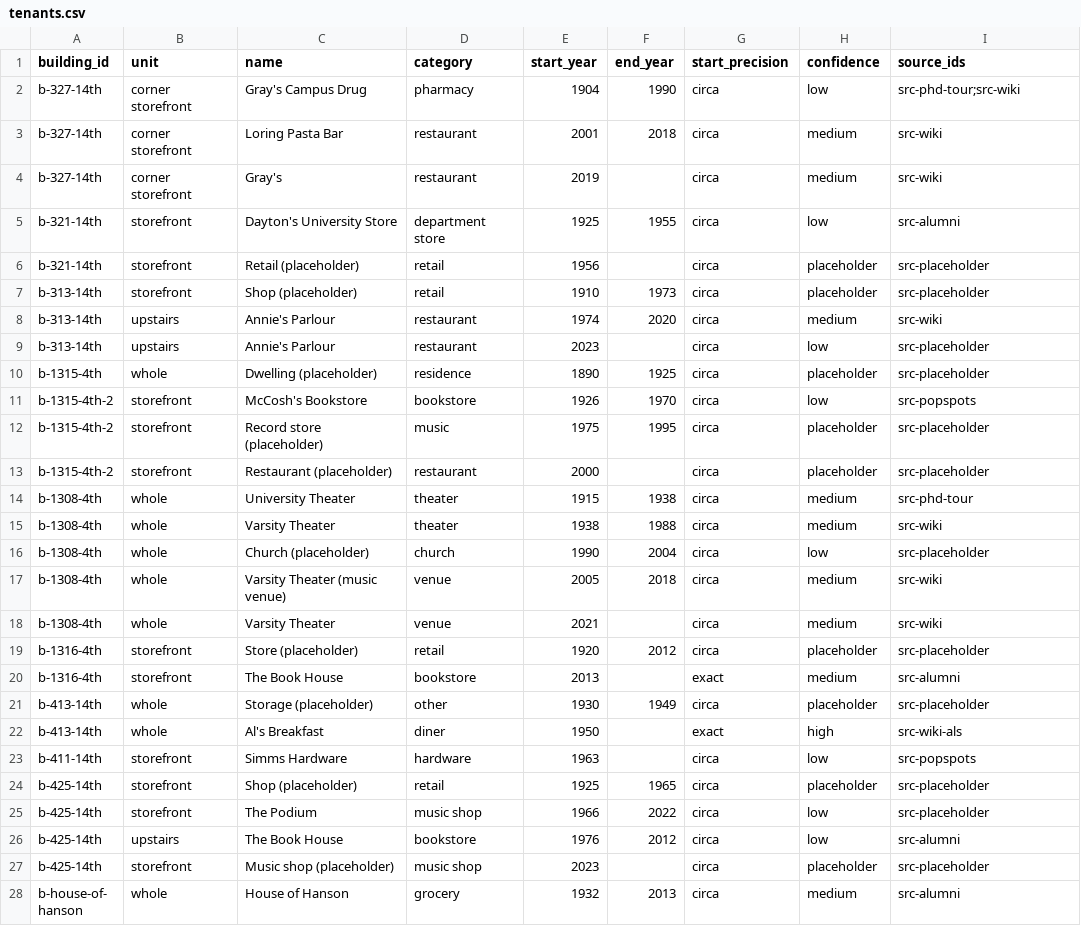
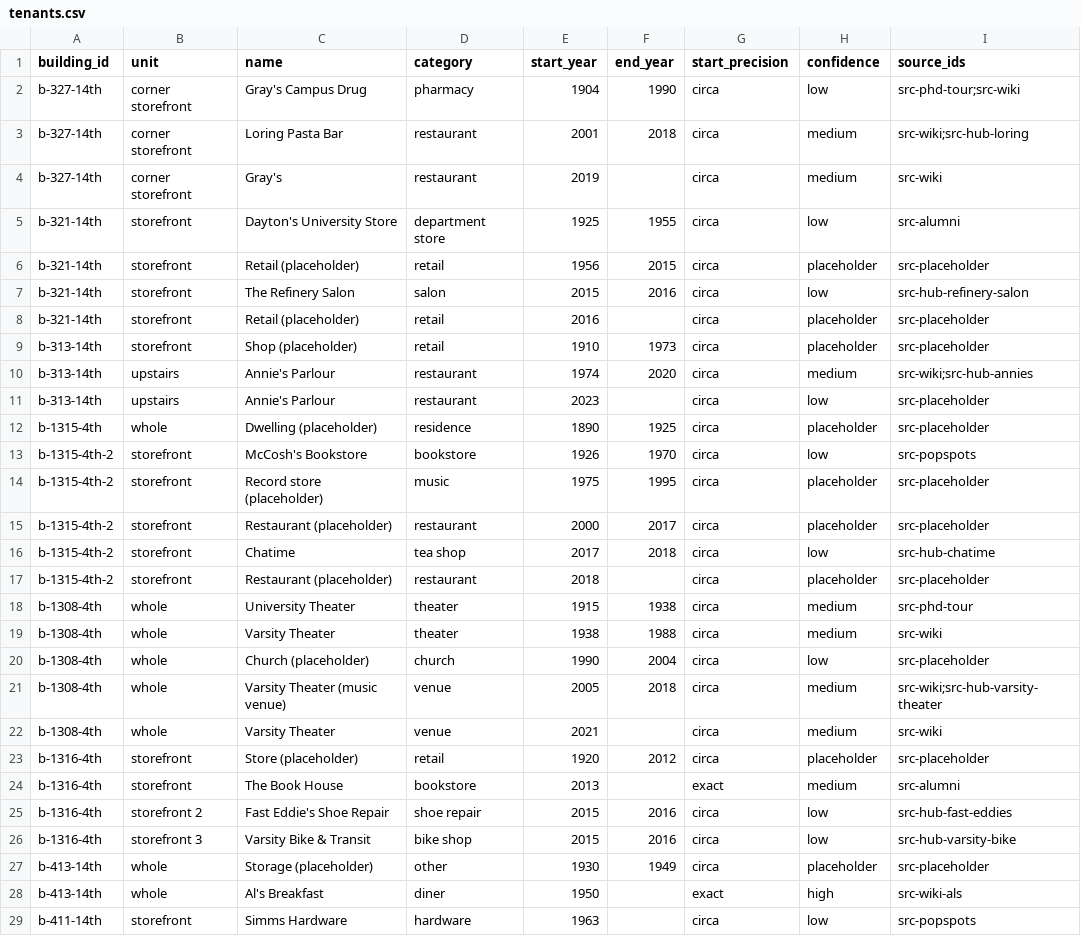
Before and after one commit to jsherman999/dinkytown-, a CSV file: data/tenants.csv, drawn as a sheet; only a part is shown; the shorter side is filled out with more unchanged rows; the diff covers the shown part only.

```diff
--- a/data/tenants.csv
+++ b/data/tenants.csv
@@ -2,8 +2,10 @@ building_id,unit,name,category,start_year,end_year,start_precision,confidence,so
 b-327-14th,corner storefront,Gray's Campus Drug,pharmacy,1904,1990,circa,low,src-phd-tour;src-wiki
-b-327-14th,corner storefront,Loring Pasta Bar,restaurant,2001,2018,circa,medium,src-wiki
+b-327-14th,corner storefront,Loring Pasta Bar,restaurant,2001,2018,circa,medium,src-wiki;src-hub-loring
 b-327-14th,corner storefront,Gray's,restaurant,2019,,circa,medium,src-wiki
 b-321-14th,storefront,Dayton's University Store,department store,1925,1955,circa,low,src-alumni
-b-321-14th,storefront,Retail (placeholder),retail,1956,,circa,placeholder,src-placeholder
+b-321-14th,storefront,Retail (placeholder),retail,1956,2015,circa,placeholder,src-placeholder
+b-321-14th,storefront,The Refinery Salon,salon,2015,2016,circa,low,src-hub-refinery-salon
+b-321-14th,storefront,Retail (placeholder),retail,2016,,circa,placeholder,src-placeholder
 b-313-14th,storefront,Shop (placeholder),retail,1910,1973,circa,placeholder,src-placeholder
-b-313-14th,upstairs,Annie's Parlour,restaurant,1974,2020,circa,medium,src-wiki
+b-313-14th,upstairs,Annie's Parlour,restaurant,1974,2020,circa,medium,src-wiki;src-hub-annies
 b-313-14th,upstairs,Annie's Parlour,restaurant,2023,,circa,low,src-placeholder
@@ -12,3 +14,5 @@ b-1315-4th-2,storefront,McCosh's Bookstore,bookstore,1926,1970,circa,low,src-pop
 b-1315-4th-2,storefront,Record store (placeholder),music,1975,1995,circa,placeholder,src-placeholder
-b-1315-4th-2,storefront,Restaurant (placeholder),restaurant,2000,,circa,placeholder,src-placeholder
+b-1315-4th-2,storefront,Restaurant (placeholder),restaurant,2000,2017,circa,placeholder,src-placeholder
+b-1315-4th-2,storefront,Chatime,tea shop,2017,2018,circa,low,src-hub-chatime
+b-1315-4th-2,storefront,Restaurant (placeholder),restaurant,2018,,circa,placeholder,src-placeholder
 b-1308-4th,whole,University Theater,theater,1915,1938,circa,medium,src-phd-tour
@@ -16,3 +20,3 @@ b-1308-4th,whole,Varsity Theater,theater,1938,1988,circa,medium,src-wiki
 b-1308-4th,whole,Church (placeholder),church,1990,2004,circa,low,src-placeholder
-b-1308-4th,whole,Varsity Theater (music venue),venue,2005,2018,circa,medium,src-wiki
+b-1308-4th,whole,Varsity Theater (music venue),venue,2005,2018,circa,medium,src-wiki;src-hub-varsity-theater
 b-1308-4th,whole,Varsity Theater,venue,2021,,circa,medium,src-wiki
@@ -20,2 +24,4 @@ b-1316-4th,storefront,Store (placeholder),retail,1920,2012,circa,placeholder,src
 b-1316-4th,storefront,The Book House,bookstore,2013,,exact,medium,src-alumni
+b-1316-4th,storefront 2,Fast Eddie's Shoe Repair,shoe repair,2015,2016,circa,low,src-hub-fast-eddies
+b-1316-4th,storefront 3,Varsity Bike & Transit,bike shop,2015,2016,circa,low,src-hub-varsity-bike
 b-413-14th,whole,Storage (placeholder),other,1930,1949,circa,placeholder,src-placeholder
```
Also changed, not shown: 1 added row and 4 edited cells elsewhere in this file, data/sources.csv, 1 other file.
